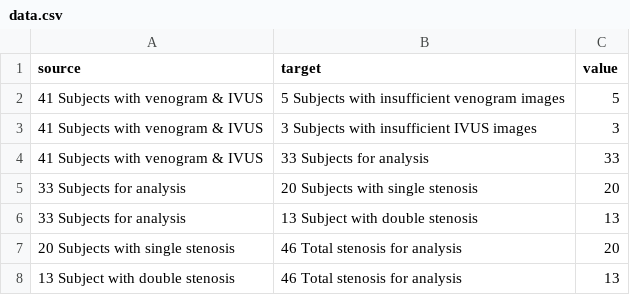
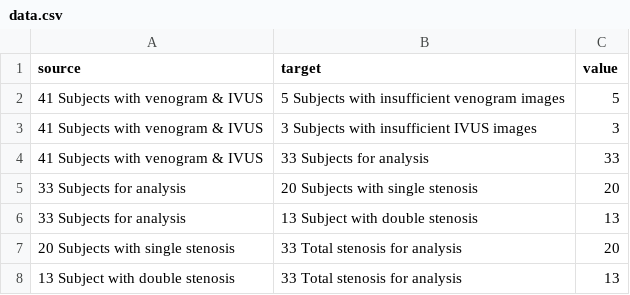
Before and after one commit to aditeyapandey/Sankey-Flow, a CSV file: data.csv, drawn as a sheet.

```diff
--- a/data.csv
+++ b/data.csv
@@ -6,3 +6,3 @@ source,target,value
 33 Subjects for analysis,13 Subject with double stenosis,13
-20 Subjects with single stenosis ,46 Total stenosis for analysis,20
-13 Subject with double stenosis,46 Total stenosis for analysis,13
+20 Subjects with single stenosis ,33 Total stenosis for analysis,20
+13 Subject with double stenosis,33 Total stenosis for analysis,13
```
Also changed, not shown: 4 other files.
